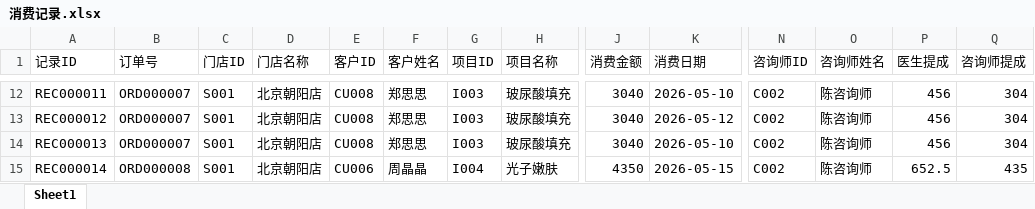
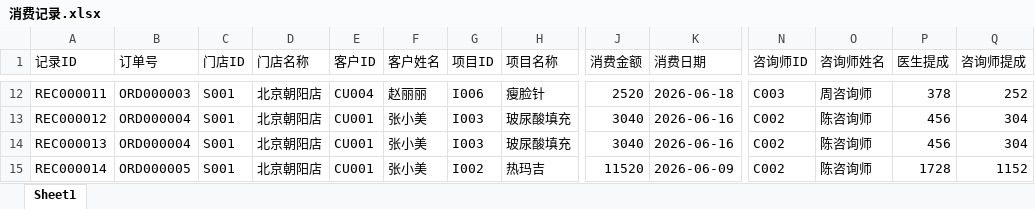
Before and after one commit to 3052034618/03dfh-2290, an Excel workbook: data/input/消费记录.xlsx, sheet Sheet1, drawn as a sheet; only a part is shown, gaps mark what is left out; values as stored, in another font and other column widths than the file's, no borders; the diff covers the shown part only; the diff names each change by its address in the sheet, - before the commit and + after, or states it on an @@ line.

```diff
--- a/data/input/消费记录.xlsx (sheet Sheet1)
+++ b/data/input/消费记录.xlsx (sheet Sheet1)
-B12 (订单号): ORD000007
+B12 (订单号): ORD000003
-E12 (客户ID): CU008
+E12 (客户ID): CU004
-F12 (客户姓名): 郑思思
+F12 (客户姓名): 赵丽丽
-G12 (项目ID): I003
+G12 (项目ID): I006
-H12 (项目名称): 玻尿酸填充
+H12 (项目名称): 瘦脸针
-J12 (消费金额): 3040
+J12 (消费金额): 2520
-K12 (消费日期): 2026-05-10
+K12 (消费日期): 2026-06-18
-N12 (咨询师ID): C002
+N12 (咨询师ID): C003
-O12 (咨询师姓名): 陈咨询师
+O12 (咨询师姓名): 周咨询师
-P12 (医生提成): 456
+P12 (医生提成): 378
-Q12 (咨询师提成): 304
+Q12 (咨询师提成): 252
-B13:B14 (订单号): ORD000007
+B13:B14 (订单号): ORD000004
-E13:E14 (客户ID): CU008
+E13:E14 (客户ID): CU001
-F13:F14 (客户姓名): 郑思思
+F13:F14 (客户姓名): 张小美
-K13 (消费日期): 2026-05-12
+K13 (消费日期): 2026-06-16
-K14 (消费日期): 2026-05-10
+K14 (消费日期): 2026-06-16
-B15 (订单号): ORD000008
+B15 (订单号): ORD000005
-E15 (客户ID): CU006
+E15 (客户ID): CU001
-F15 (客户姓名): 周晶晶
+F15 (客户姓名): 张小美
-G15 (项目ID): I004
+G15 (项目ID): I002
-H15 (项目名称): 光子嫩肤
+H15 (项目名称): 热玛吉
-J15 (消费金额): 4350
+J15 (消费金额): 11520
-K15 (消费日期): 2026-05-15
+K15 (消费日期): 2026-06-09
-P15 (医生提成): 652.5
+P15 (医生提成): 1728
-Q15 (咨询师提成): 435
+Q15 (咨询师提成): 1152
```
Also changed, not shown: 3 removed rows and 339 edited cells elsewhere in this sheet, data/input/订单汇总.xlsx, data/output/业绩冲减表_20260622.xlsx, 16 other files.
